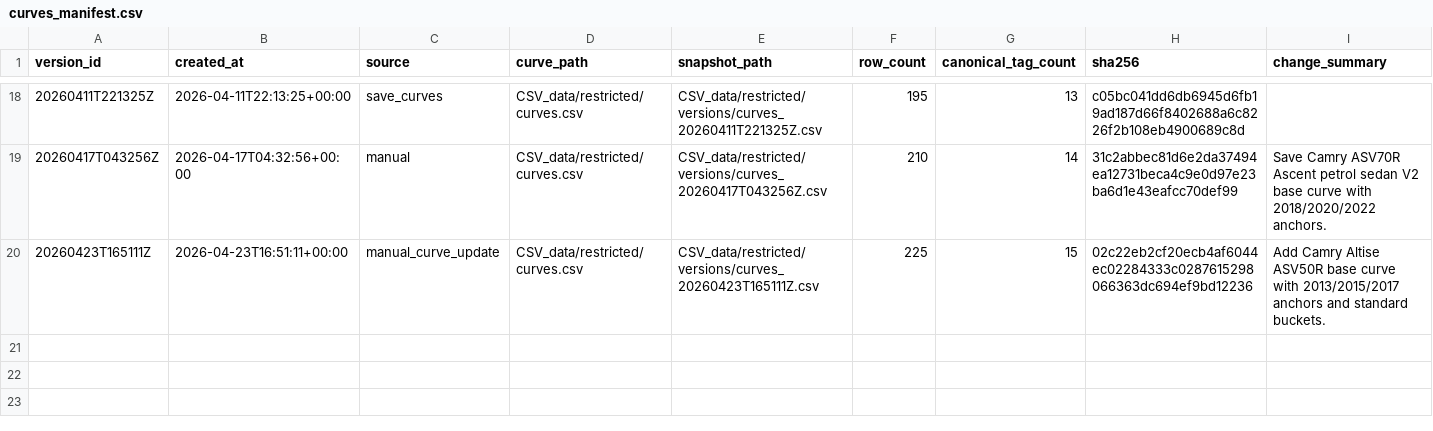
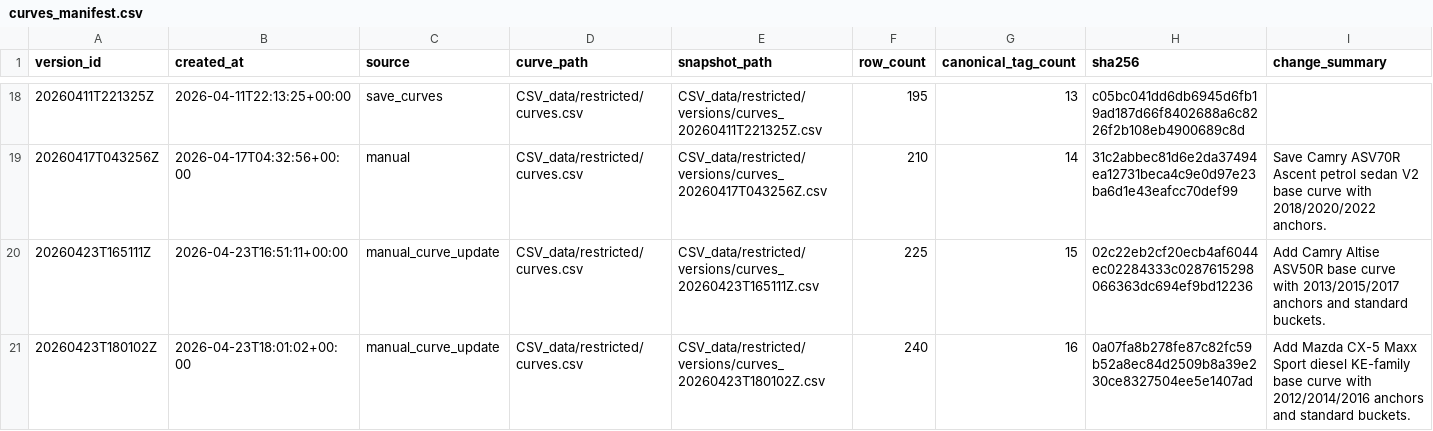
Before and after one commit to fallen-pc/autosniper, a CSV file: CSV_data/restricted/versions/curves_manifest.csv, drawn as a sheet; only a part is shown, gaps mark what is left out.

```diff
--- a/CSV_data/restricted/versions/curves_manifest.csv
+++ b/CSV_data/restricted/versions/curves_manifest.csv
@@ -20 +20,2 @@ version_id,created_at,source,curve_path,snapshot_path,row_count,canonical_tag_co
 20260423T165111Z,2026-04-23T16:51:11+00:00,manual_curve_update,CSV_data/restricted/curves.csv,CSV_data/restricted/versions/curves_20260423T165111Z.csv,225,15,02c22eb2cf20ecb4af6044ec02284333c0287615298066363dc694ef9bd12236,Add Camry Altise ASV50R base curve with 2013/2015/2017 anchors and standard buckets.
+20260423T180102Z,2026-04-23T18:01:02+00:00,manual_curve_update,CSV_data/restricted/curves.csv,CSV_data/restricted/versions/curves_20260423T180102Z.csv,240,16,0a07fa8b278fe87c82fc59b52a8ec84d2509b8a39e230ce8327504ee5e1407ad,Add Mazda CX-5 Maxx Sport diesel KE-family base curve with 2012/2014/2016 anchors and standard buckets.
```
Also changed, not shown: CSV_data/restricted/curves.csv, config/curve_anchor_overrides_v2.csv, 8 other files.
